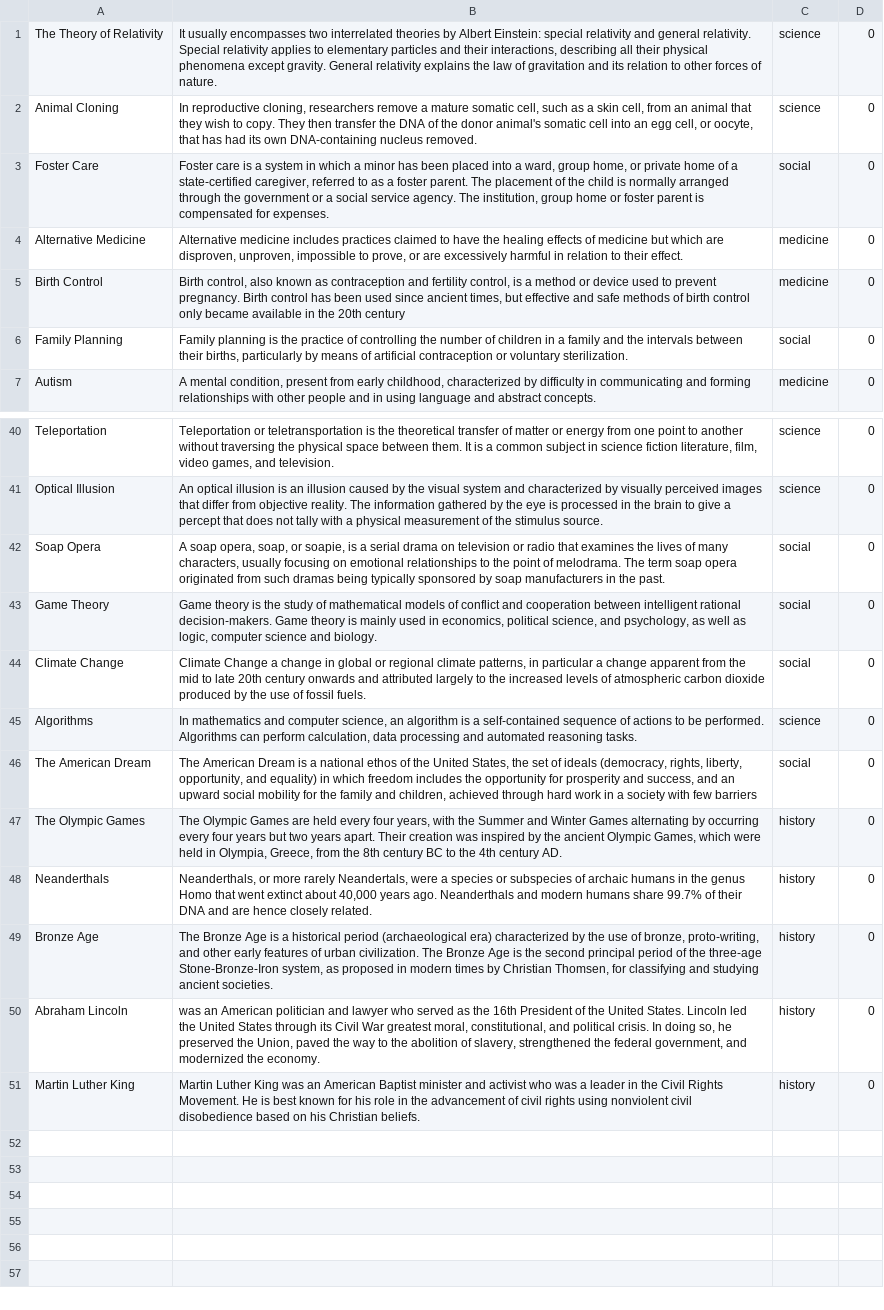
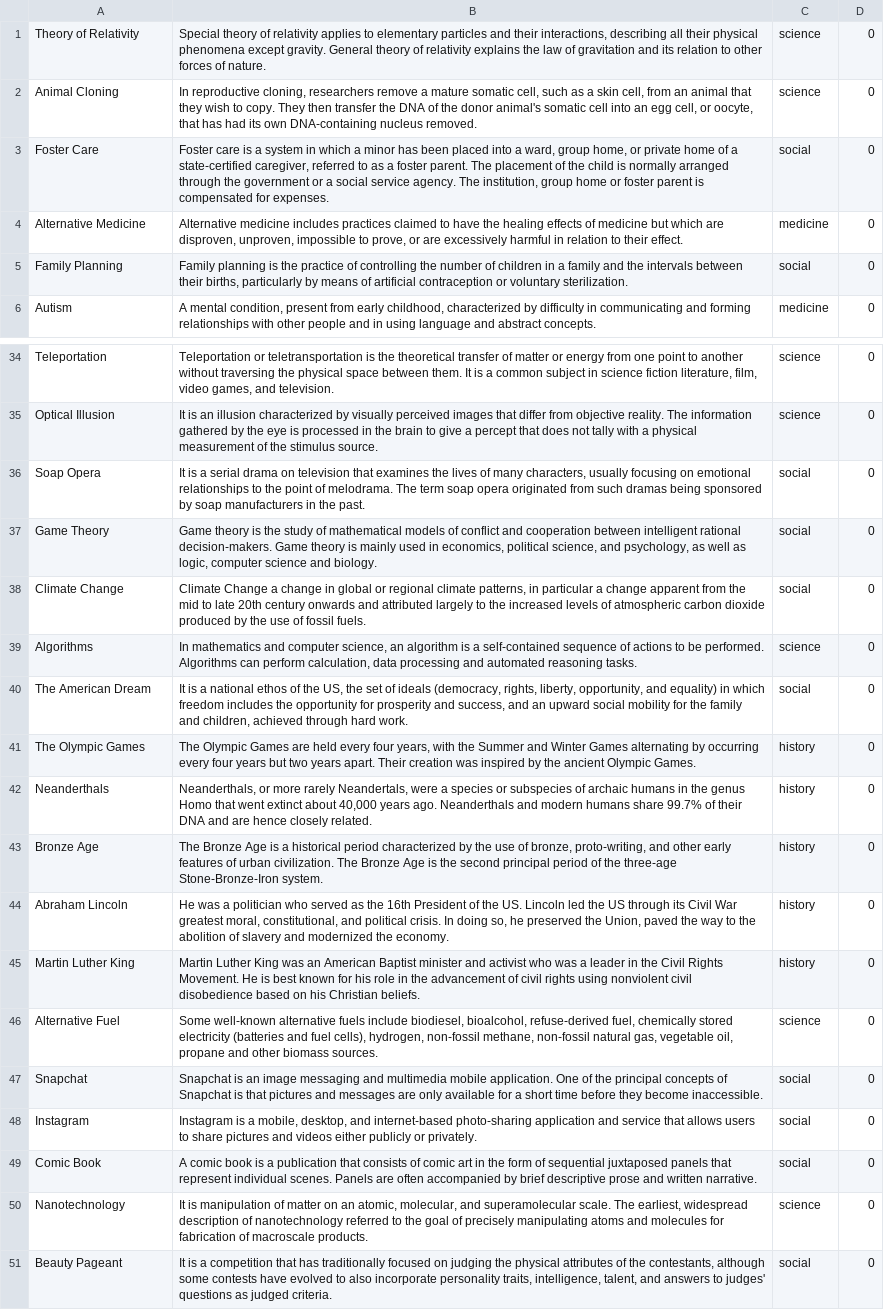
Before and after one commit to IrinaDorofeeva/ImpromptuMaster, a CSV file: ImpromptuMaster/topicsdata.csv, drawn as a sheet; only a part is shown, gaps mark what is left out; removed rows and columns are numbered as before the commit, all else as after; the diff covers the shown part only; the diff names each change by its address in the sheet, - before the commit and + after, or states it on an @@ line.

```diff
--- a/ImpromptuMaster/topicsdata.csv
+++ b/ImpromptuMaster/topicsdata.csv
-A1: The Theory of Relativity
+A1: Theory of Relativity
-B1: It usually encompasses two interrelated theories by Albert Einstein: special relativity and general relativity. Special relativity applies to elementary particles and their interactions, describing all their physical phenomena except gravity. General relativity explains…
+B1: Special theory of relativity applies to elementary particles and their interactions, describing all their physical phenomena except gravity. General theory of relativity explains…
-row 5: Birth Control | Birth control, also known as contraception and fertility control, is a method or device used to prevent pregnancy. Birth control has been used since ancient times, but effective and safe methods of birth control only became available in the 20th century | medicine | 0
-B35: An optical illusion is an illusion caused by the visual system and characterized by…
+B35: It is an illusion characterized by…
-B36: A soap opera, soap, or soapie, is a serial drama on television or radio that examines the lives of many characters, usually focusing on emotional relationships to the point of melodrama. The term soap opera originated from such dramas being typically sponsored by…
+B36: It is a serial drama on television that examines the lives of many characters, usually focusing on emotional relationships to the point of melodrama. The term soap opera originated from such dramas being sponsored by…
-B40: The American Dream is a national ethos of the United States, the set of ideals (democracy, rights, liberty, opportunity, and equality) in which freedom includes the opportunity for prosperity and success, and an upward social mobility for the family and children, achieved through hard work in a society with few barriers
+B40: It is a national ethos of the US, the set of ideals (democracy, rights, liberty, opportunity, and equality) in which freedom includes the opportunity for prosperity and success, and an upward social mobility for the family and children, achieved through hard work.
-B41: …ancient Olympic Games, which were held in Olympia, Greece, from the 8th century BC to the 4th century AD.
+B41: …ancient Olympic Games.
-B43: …historical period (archaeological era) characterized by the use of bronze, proto-writing, and other early features of urban civilization. The Bronze Age is the second principal period of the three-age Stone-Bronze-Iron system, as proposed in modern times by Christian Thomsen, for classifying and studying ancient societies.
+B43: …historical period characterized by the use of bronze, proto-writing, and other early features of urban civilization. The Bronze Age is the second principal period of the three-age Stone-Bronze-Iron system.
-B44: was an American politician and lawyer who served as the 16th President of the United States. Lincoln led the United States through its Civil War greatest moral, constitutional, and political crisis. In doing so, he preserved the Union, paved the way to the abolition of slavery, strengthened the federal government, and modernized…
+B44: He was a politician who served as the 16th President of the US. Lincoln led the US through its Civil War greatest moral, constitutional, and political crisis. In doing so, he preserved the Union, paved the way to the abolition of slavery and modernized…
+row 46: Alternative Fuel | Some well-known alternative fuels include biodiesel, bioalcohol, refuse-derived fuel, chemically stored electricity (batteries and fuel cells), hydrogen, non-fossil methane, non-fossil natural gas, vegetable oil, propane and other biomass sources. | science | 0
+row 47: Snapchat | Snapchat is an image messaging and multimedia mobile application. One of the principal concepts of Snapchat is that pictures and messages are only available for a short time before they become inaccessible. | social | 0
+row 48: Instagram | Instagram is a mobile, desktop, and internet-based photo-sharing application and service that allows users to share pictures and videos either publicly or privately. | social | 0
+row 49: Comic Book | A comic book is a publication that consists of comic art in the form of sequential juxtaposed panels that represent individual scenes. Panels are often accompanied by brief descriptive prose and written narrative. | social | 0
+row 50: Nanotechnology | It is manipulation of matter on an atomic, molecular, and superamolecular scale. The earliest, widespread description of nanotechnology referred to the goal of precisely manipulating atoms and molecules for fabrication of macroscale products. | science | 0
+row 51: Beauty Pageant | It is a competition that has traditionally focused on judging the physical attributes of the contestants, although some contests have evolved to also incorporate personality traits, intelligence, talent, and answers to judges' questions as judged criteria. | social | 0
```
Also changed, not shown: 5 removed rows and 22 edited cells elsewhere in this file, 39 other files.
